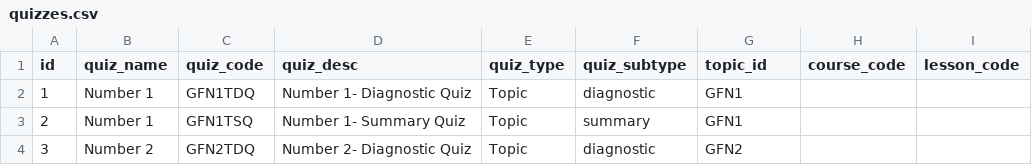
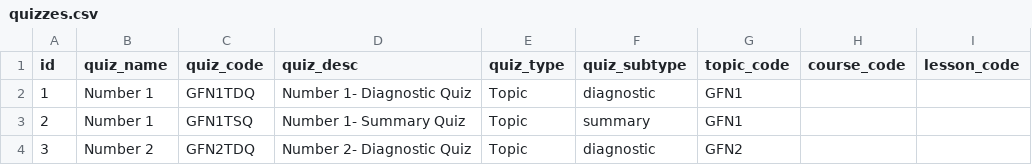
Before and after one commit to zaktecsolutions/mathstutorhelp, a CSV file: storage/app/seeders/quizzes.csv, drawn as a sheet; only a part is shown.

Commit message:
wrong seeder column

```diff
--- a/storage/app/seeders/quizzes.csv
+++ b/storage/app/seeders/quizzes.csv
@@ -1,2 +1,2 @@
-id,quiz_name,quiz_code,quiz_desc,quiz_type,quiz_subtype,topic_id,course_code,lesson_code
+id,quiz_name,quiz_code,quiz_desc,quiz_type,quiz_subtype,topic_code,course_code,lesson_code
 1,Number 1,GFN1TDQ,Number 1- Diagnostic Quiz,Topic,diagnostic ,GFN1,,
```
